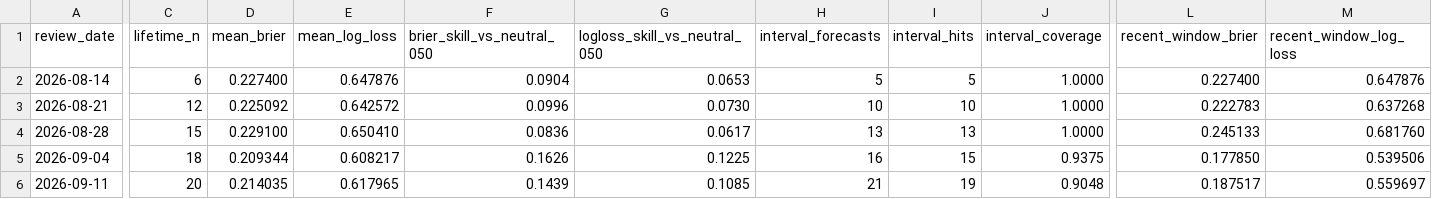
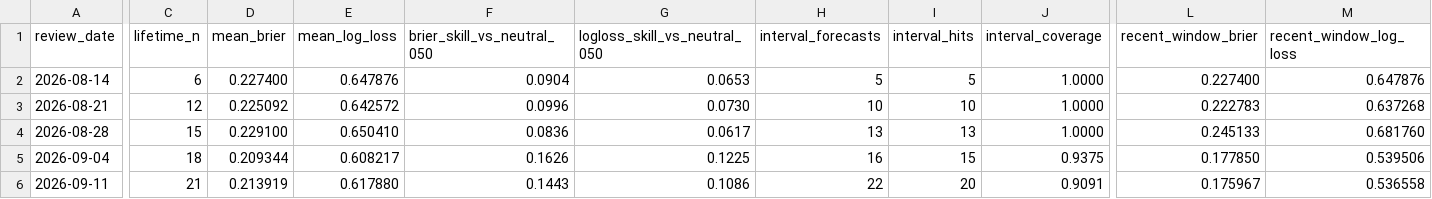
Before and after one commit to 6t8hggfm44-tech/persistent-thinking-using-market-data, a CSV file: evaluations/learning_metrics.csv, drawn as a sheet; only a part is shown, gaps mark what is left out; the diff covers the shown part only; the diff names each change by its address in the sheet, - before the commit and + after, or states it on an @@ line.

Commit message:
Finalize Sep 11 learning metrics after CPI

```diff
--- a/evaluations/learning_metrics.csv
+++ b/evaluations/learning_metrics.csv
-C6 (lifetime_n): 20
+C6 (lifetime_n): 21
-D6 (mean_brier): 0.214035
+D6 (mean_brier): 0.213919
-E6 (mean_log_loss): 0.617965
+E6 (mean_log_loss): 0.617880
-F6 (brier_skill_vs_neutral_050): 0.1439
+F6 (brier_skill_vs_neutral_050): 0.1443
-G6 (logloss_skill_vs_neutral_050): 0.1085
+G6 (logloss_skill_vs_neutral_050): 0.1086
-H6 (interval_forecasts): 21
+H6 (interval_forecasts): 22
-I6 (interval_hits): 19
+I6 (interval_hits): 20
-J6 (interval_coverage): 0.9048
+J6 (interval_coverage): 0.9091
-L6 (recent_window_brier): 0.187517
+L6 (recent_window_brier): 0.175967
-M6 (recent_window_log_loss): 0.559697
+M6 (recent_window_log_loss): 0.536558
```
Also changed, not shown: 1 edited cell elsewhere in this file.
